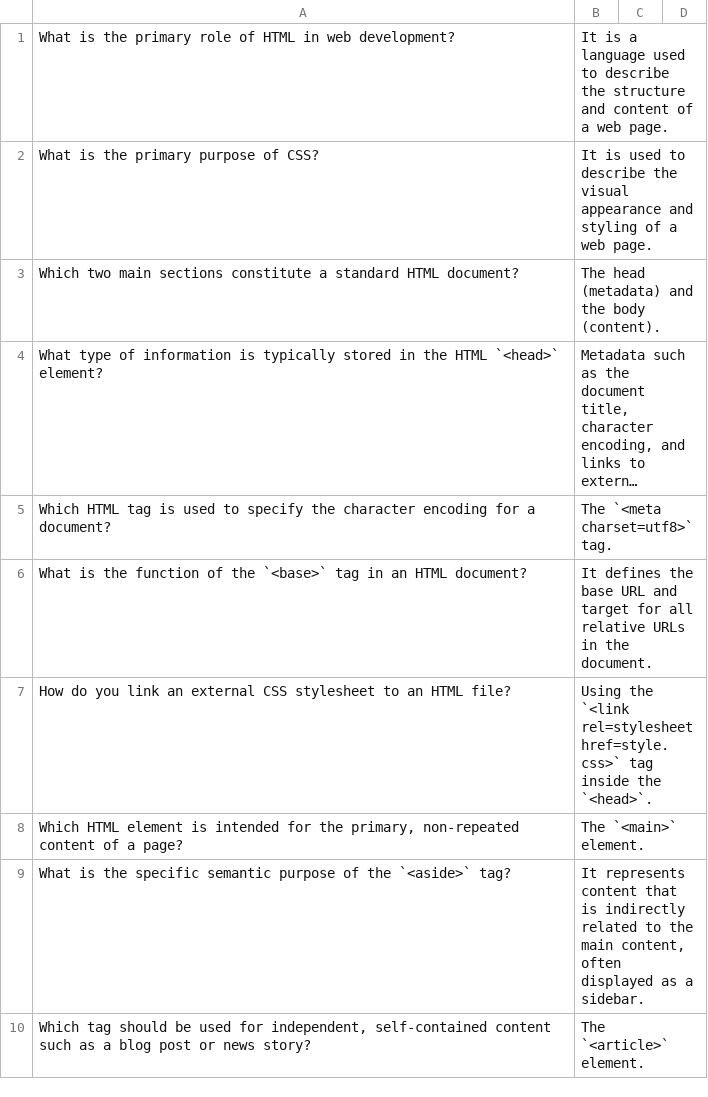
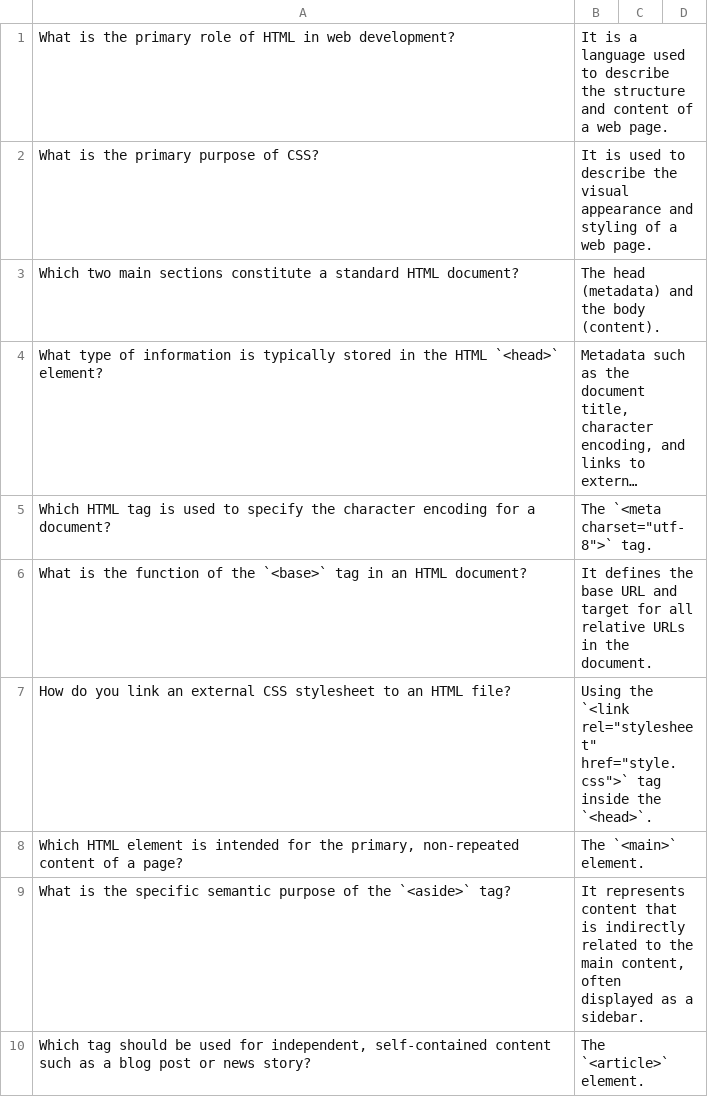
Before and after one commit to kamilapinski/kamilapinski.github.io, a CSV file: flashcards/sets/awww.csv, drawn as a sheet; only a part is shown; long unchanged cells end in …; the diff names each change by its address in the sheet, - before the commit and + after, or states it on an @@ line.

```diff
--- a/flashcards/sets/awww.csv
+++ b/flashcards/sets/awww.csv
-B5: The `<meta charset=utf8>` tag.
+B5: The `<meta charset="utf-8">` tag.
-B7: …the `<link rel=stylesheet href=style.css>` tag inside…
+B7: …the `<link rel="stylesheet" href="style.css">` tag inside…
```
Also changed, not shown: 1 other file.
